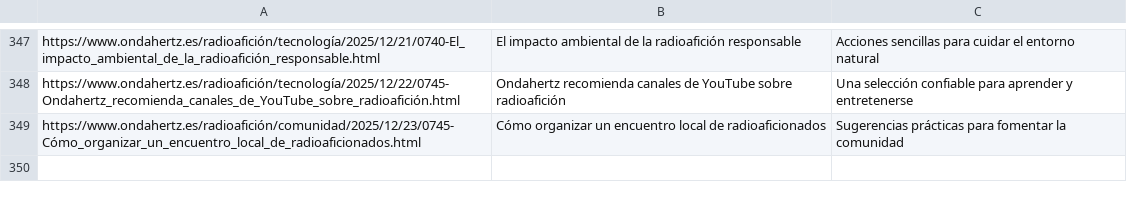
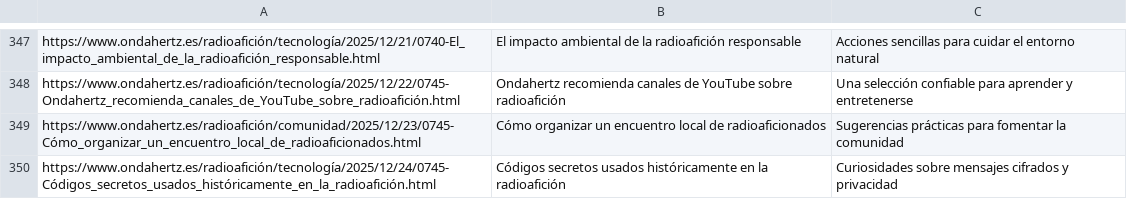
Before and after one commit to agigante80/OndaHertz_es, a CSV file: AI_content/list_of_ARCHIVED_topics.csv, drawn as a sheet; only a part is shown, gaps mark what is left out; the diff names each change by its address in the sheet, - before the commit and + after, or states it on an @@ line.

```diff
--- a/AI_content/list_of_ARCHIVED_topics.csv
+++ b/AI_content/list_of_ARCHIVED_topics.csv
+row 350: https://www.ondahertz.es/radioafición/tecnología/2025/12/24/0745-Códigos_secretos_usados_históricamente_en_la_radioafición.html | Códigos secretos usados históricamente en la radioafición | Curiosidades sobre mensajes cifrados y privacidad
```
Also changed, not shown: 4 other files.
